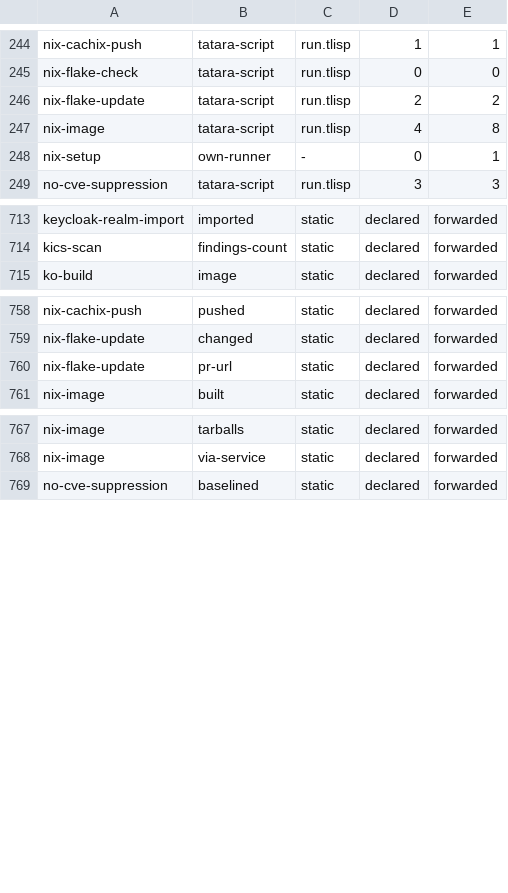
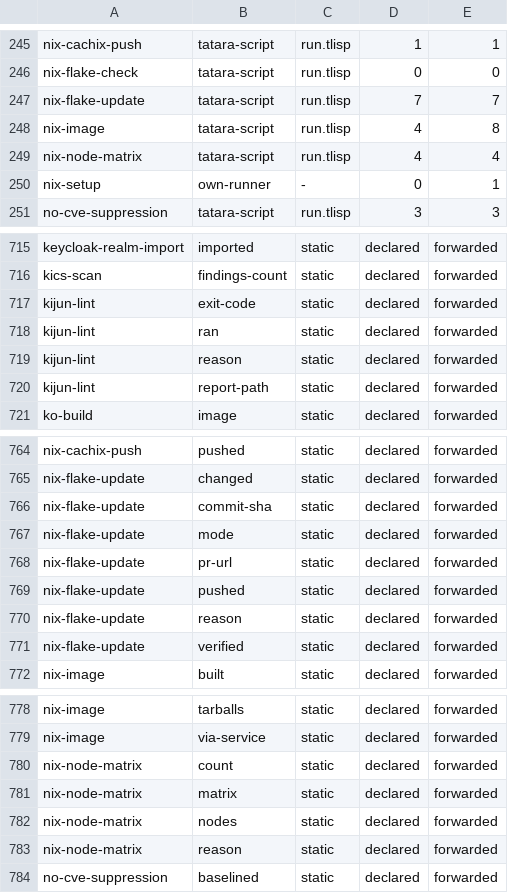
Before and after one commit to pleme-io/actions, a TSV file: output-contract-catalog.tsv, drawn as a sheet; only a part is shown, gaps mark what is left out; the diff covers the shown part only.

Commit message:
nix fleet CI suite: nix-flake-update verifies then pushes or PRs; nix-node-matrix; kijun-lint; nix-setup on a self-hosted Nix
The actions half of one reusable nix-fleet flow (substrate), so a private
fleet repo stops hand-writing nix CI.

nix-flake-update, rewritten. It had no callers and three defects: an
unpinned installer (@main), `secrets.BOT_PAT` read inside a composite action
(composite actions cannot see secrets, so the checkout always fell back to
github.token and private inputs could not resolve), and only a PR mode,
while pleme-io repos go straight to main. Now: nix-setup (pinned installer,
access-tokens), an explicit github-token input, mode push | pr | none
(empty derives it from the old open-pr switch, so a caller written before
keeps its behaviour), and a verify list built against the new lock before
anything is published. A failed verify publishes nothing and fails; a
rejected push reports push-rejected rather than forcing. Every path emits
all seven outputs. Tests: run.test.tlisp, 6 cases, green on v0.2.5 and
v0.3.58.

nix-node-matrix (new): node names (words, JSON, or `auto` per system) to a
matrix of system toplevel refs, so a fleet repo builds each machine as its
own job. 2 test cases.

kijun-lint (new): runs kijun (the blue Nix linter, being built in
pleme-io/blue) with `nix run REF -- ARGS`, command shape an input. The ref
is probed first: a flake or attribute that does not exist yet is a notice
and ran=false, never a failure; any other eval error fails. Measured today
against github:pleme-io/blue#kijun: skips with "does not provide
attribute". 4 test cases.

nix-setup: on a self-hosted runner whose Nix was already installed (a NixOS
runner such as plo), the DeterminateSystems installer finds `nix --version`
working and skips, and with it the extra-conf, so sandbox=relaxed and
access-tokens never reached nix and private inputs would 404. The same
lines are now exported as NIX_CONFIG on self-hosted runners only; hosted
runners are unchanged.

runner-policy: optional runner-labels input. A reusable whose runs-on is an
input is invisible to the file scan; a private caller passing a metered
label now fails the policy job instead of billing.

tatara-script outputs and output-contract-catalog.tsv regenerated with
output-contract-sync (write mode) for the new keys.

```diff
--- a/output-contract-catalog.tsv
+++ b/output-contract-catalog.tsv
@@ -245,4 +246,5 @@ nix-cachix-push	tatara-script	run.tlisp	1	1
 nix-flake-check	tatara-script	run.tlisp	0	0
-nix-flake-update	tatara-script	run.tlisp	2	2
+nix-flake-update	tatara-script	run.tlisp	7	7
 nix-image	tatara-script	run.tlisp	4	8
+nix-node-matrix	tatara-script	run.tlisp	4	4
 nix-setup	own-runner	-	0	1
@@ -714,2 +716,6 @@ keycloak-realm-import	imported	static	declared	forwarded
 kics-scan	findings-count	static	declared	forwarded
+kijun-lint	exit-code	static	declared	forwarded
+kijun-lint	ran	static	declared	forwarded
+kijun-lint	reason	static	declared	forwarded
+kijun-lint	report-path	static	declared	forwarded
 ko-build	image	static	declared	forwarded
@@ -759,3 +765,8 @@ nix-cachix-push	pushed	static	declared	forwarded
 nix-flake-update	changed	static	declared	forwarded
+nix-flake-update	commit-sha	static	declared	forwarded
+nix-flake-update	mode	static	declared	forwarded
 nix-flake-update	pr-url	static	declared	forwarded
+nix-flake-update	pushed	static	declared	forwarded
+nix-flake-update	reason	static	declared	forwarded
+nix-flake-update	verified	static	declared	forwarded
 nix-image	built	static	declared	forwarded
@@ -768,2 +779,6 @@ nix-image	tarballs	static	declared	forwarded
 nix-image	via-service	static	declared	forwarded
+nix-node-matrix	count	static	declared	forwarded
+nix-node-matrix	matrix	static	declared	forwarded
+nix-node-matrix	nodes	static	declared	forwarded
+nix-node-matrix	reason	static	declared	forwarded
 no-cve-suppression	baselined	static	declared	forwarded
```
Also changed, not shown: 1 added row and 5 edited cells elsewhere in this file, 13 other files.
